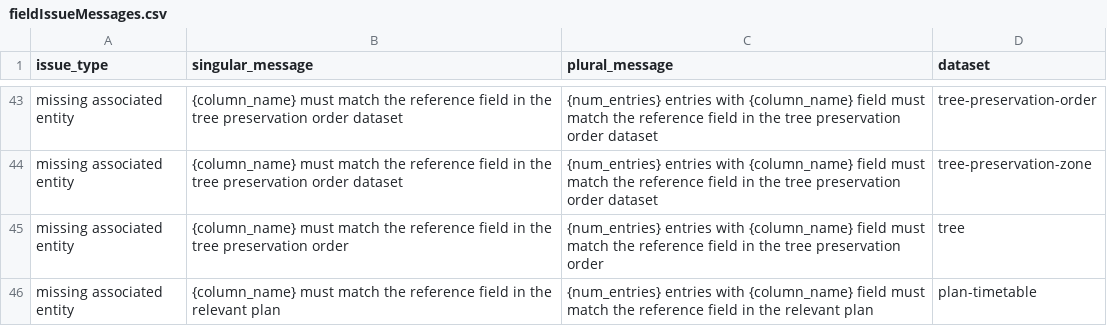
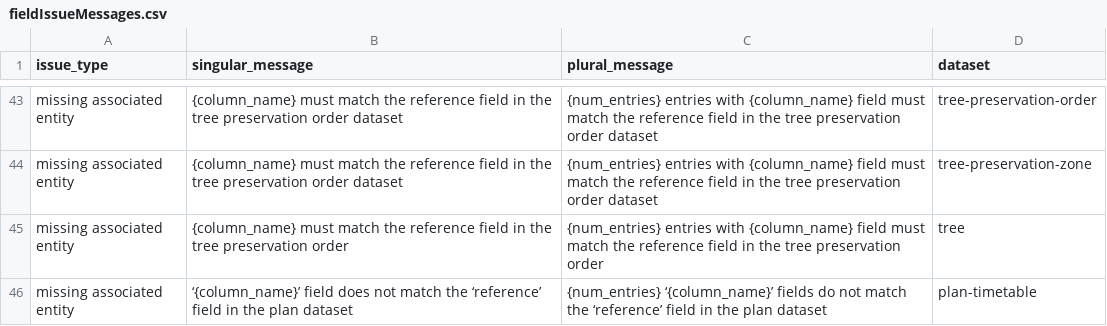
Before and after one commit to digital-land/submit, a CSV file: src/content/fieldIssueMessages.csv, drawn as a sheet; only a part is shown, gaps mark what is left out.

```diff
--- a/src/content/fieldIssueMessages.csv
+++ b/src/content/fieldIssueMessages.csv
@@ -45,2 +45,2 @@ issue_type,singular_message,plural_message,dataset
 "missing associated entity","{column_name} must match the reference field in the tree preservation order","{num_entries} entries with {column_name} field must match the reference field in the tree preservation order",tree
-"missing associated entity","{column_name} must match the reference field in the relevant plan","{num_entries} entries with {column_name} field must match the reference field in the relevant plan",plan-timetable
+"missing associated entity","‘{column_name}’ field does not match the ‘reference’ field in the plan dataset","{num_entries} ‘{column_name}’ fields do not match the ‘reference’ field in the plan dataset",plan-timetable
```
Also changed, not shown: src/content/allRowsIssueMessages.csv, src/content/entityIssueMessages.csv, 3 other files.
